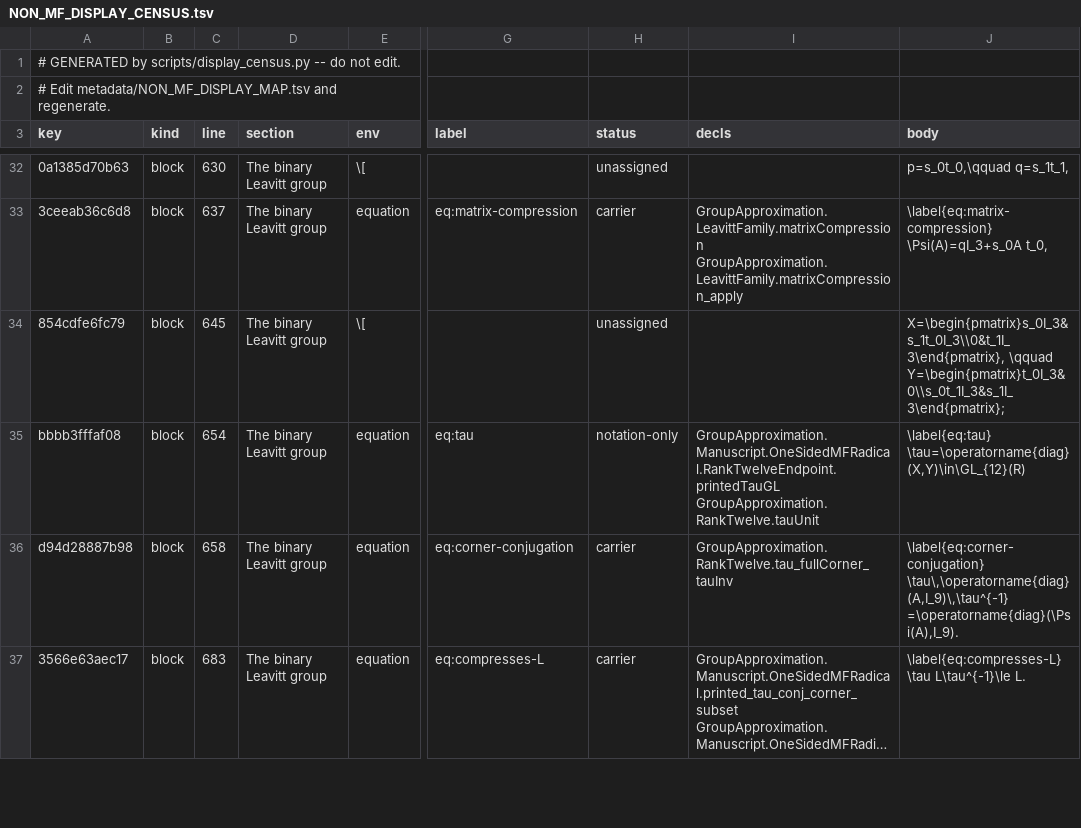
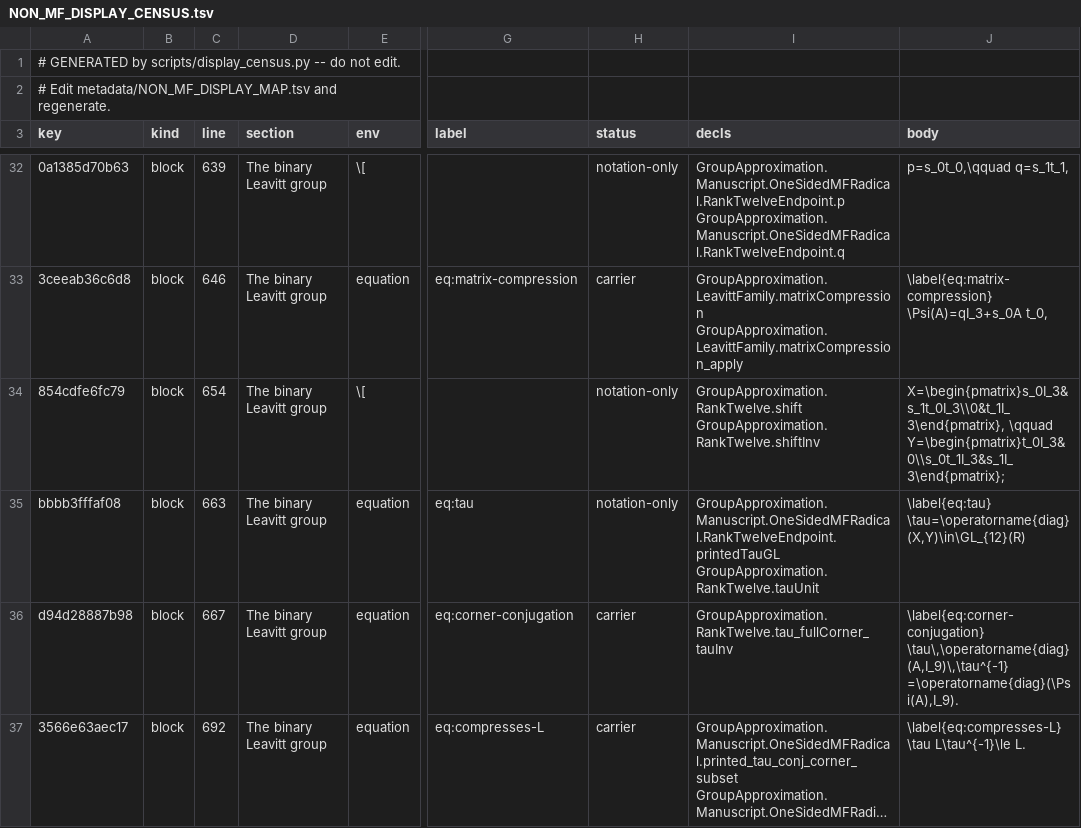
Before and after one commit to SauersML/group-approximation, a TSV file: metadata/NON_MF_DISPLAY_CENSUS.tsv, drawn as a sheet; only a part is shown, gaps mark what is left out; long unchanged cells end in …; the diff covers the shown part only; the diff names each change by its address in the sheet, - before the commit and + after, or states it on an @@ line.

```diff
--- a/metadata/NON_MF_DISPLAY_CENSUS.tsv
+++ b/metadata/NON_MF_DISPLAY_CENSUS.tsv
-C32 (line): 630
+C32 (line): 639
-H32 (status): unassigned
+H32 (status): notation-only
-I32 (decls): (empty)
+I32 (decls): GroupApproximation.Manuscript.OneSidedMFRadical.RankTwelveEndpoint.p GroupApproximation.Manuscript.OneSidedMFRadical.RankTwelveEndpoint.q
-C33 (line): 637
+C33 (line): 646
-C34 (line): 645
+C34 (line): 654
-H34 (status): unassigned
+H34 (status): notation-only
-I34 (decls): (empty)
+I34 (decls): GroupApproximation.RankTwelve.shift GroupApproximation.RankTwelve.shiftInv
-C35 (line): 654
+C35 (line): 663
-C36 (line): 658
+C36 (line): 667
-C37 (line): 683
+C37 (line): 692
```
Also changed, not shown: 9 added rows, 1 removed row and 91 edited cells elsewhere in this file, metadata/NON_MF_DISPLAY_MAP.tsv, 17 other files.
